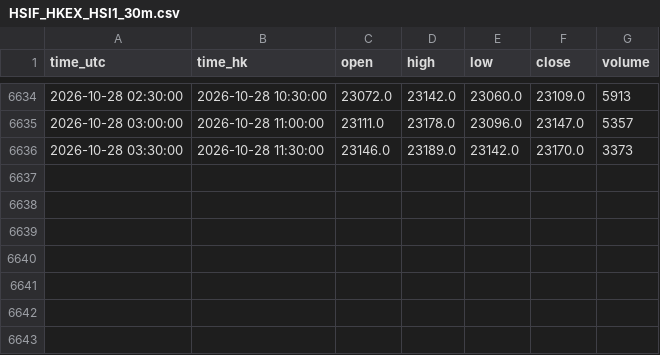
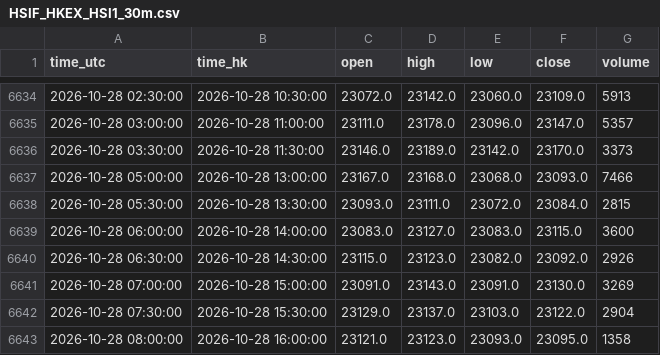
Before and after one commit to ronaldo8282/rs-us-daily, a CSV file: docs/tpo/data/HSIF_HKEX_HSI1_30m.csv, drawn as a sheet; only a part is shown, gaps mark what is left out.

Commit message:
tpo(hsif): thrice 16:30 2026-10-28 afternoon

```diff
--- a/docs/tpo/data/HSIF_HKEX_HSI1_30m.csv
+++ b/docs/tpo/data/HSIF_HKEX_HSI1_30m.csv
@@ -6636 +6636,8 @@ time_utc,time_hk,open,high,low,close,volume
 2026-10-28 03:30:00,2026-10-28 11:30:00,23146.0,23189.0,23142.0,23170.0,3373
+2026-10-28 05:00:00,2026-10-28 13:00:00,23167.0,23168.0,23068.0,23093.0,7466
+2026-10-28 05:30:00,2026-10-28 13:30:00,23093.0,23111.0,23072.0,23084.0,2815
+2026-10-28 06:00:00,2026-10-28 14:00:00,23083.0,23127.0,23083.0,23115.0,3600
+2026-10-28 06:30:00,2026-10-28 14:30:00,23115.0,23123.0,23082.0,23092.0,2926
+2026-10-28 07:00:00,2026-10-28 15:00:00,23091.0,23143.0,23091.0,23130.0,3269
+2026-10-28 07:30:00,2026-10-28 15:30:00,23129.0,23137.0,23103.0,23122.0,2904
+2026-10-28 08:00:00,2026-10-28 16:00:00,23121.0,23123.0,23093.0,23095.0,1358
```
Also changed, not shown: 1 other file.
